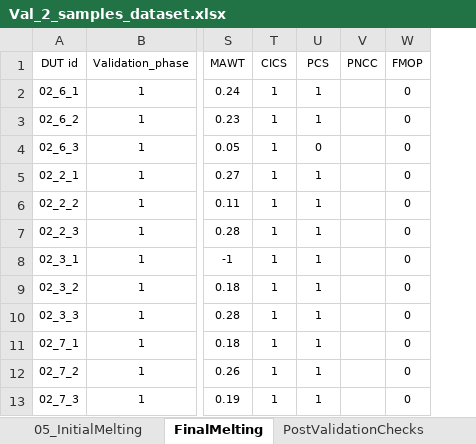
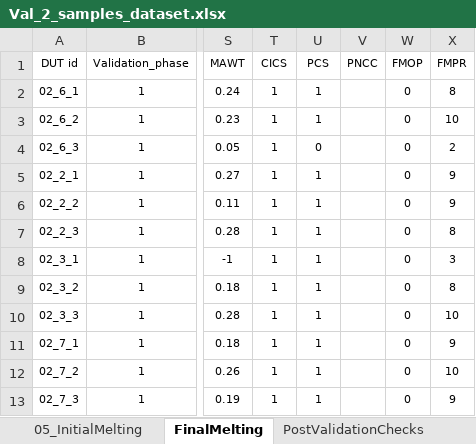
Before and after one commit to srovego/lzm-validation, an Excel workbook: 99_Other/Dataset/Val_2_samples_dataset.xlsx, sheet FinalMelting, drawn as a sheet; only a part is shown, gaps mark what is left out; values as stored, in another font and other column widths than the file's, no borders; the diff names each change by its address in the sheet, - before the commit and + after, or states it on an @@ line.

Commit message:
В общий набор данных добавлены экспертная оценка (FMPR)

```diff
--- a/99_Other/Dataset/Val_2_samples_dataset.xlsx (sheet FinalMelting)
+++ b/99_Other/Dataset/Val_2_samples_dataset.xlsx (sheet FinalMelting)
+column X (FMPR), rows 2-13: 8 | 10 | 2 | 9 | 9 | 8 | 3 | 8 | 10 | 9 | 10 | 9
```
